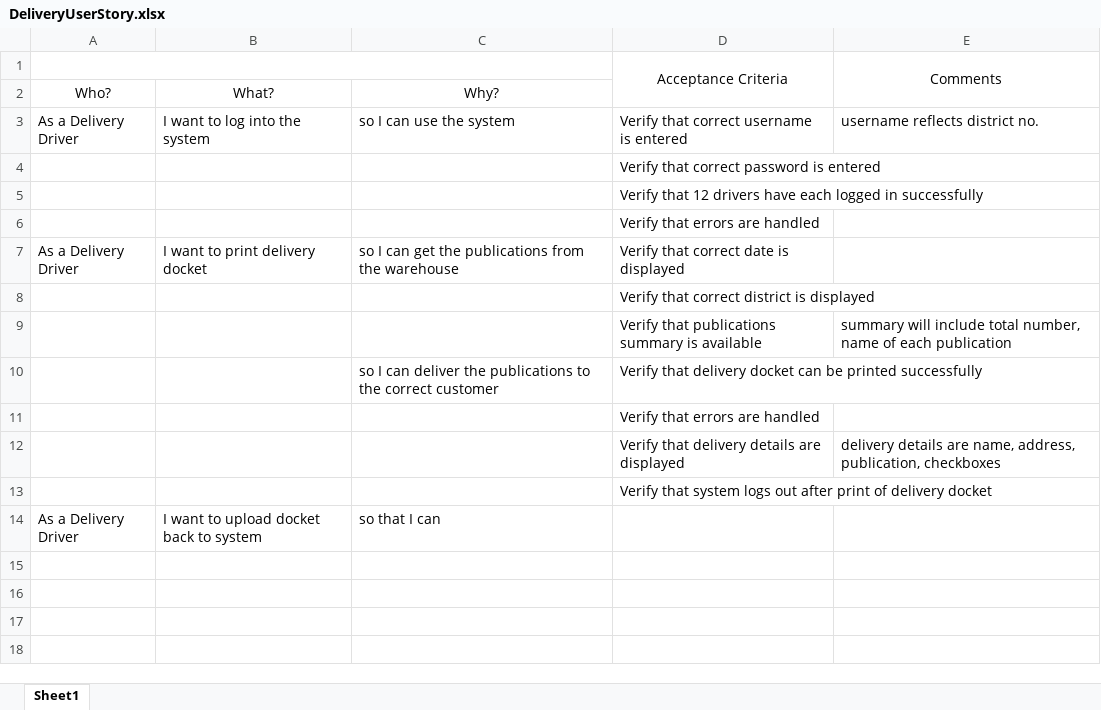
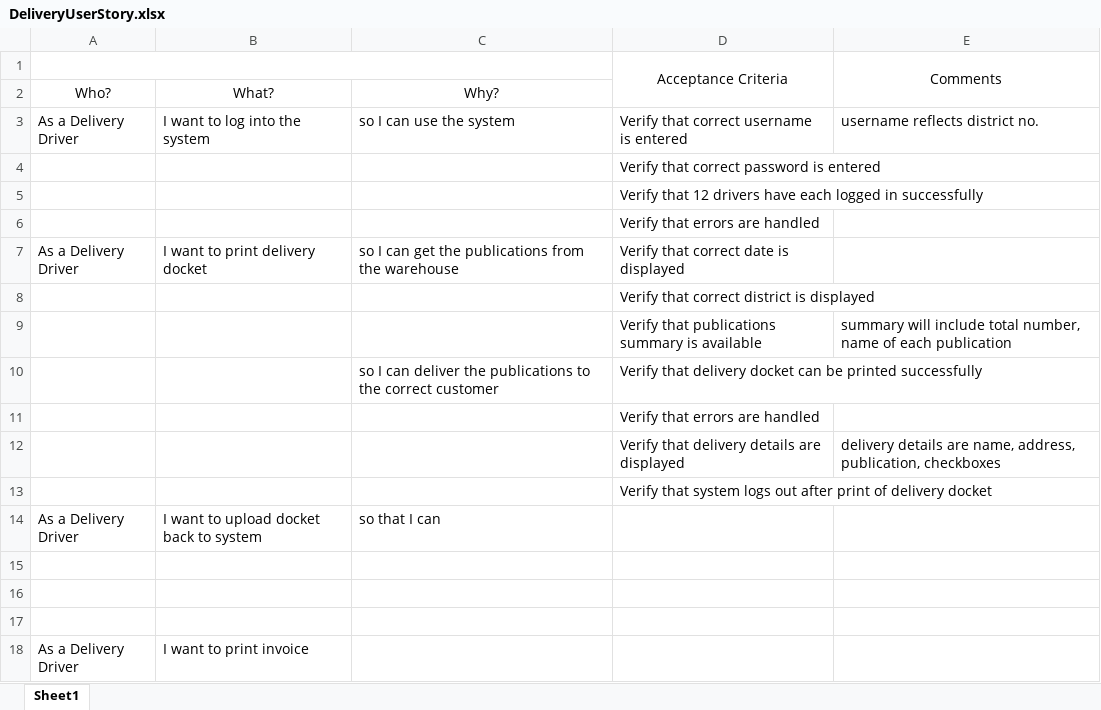
Before and after one commit to NataliaPalej/Newsagent-Project, an Excel workbook: DeliveryUserStory.xlsx, sheet Sheet1, drawn as a sheet; values as stored, in another font and other column widths than the file's, no borders; the diff names each change by its address in the sheet, - before the commit and + after, or states it on an @@ line.

Commit message:
edited my user story

```diff
--- a/DeliveryUserStory.xlsx (sheet Sheet1)
+++ b/DeliveryUserStory.xlsx (sheet Sheet1)
+row 15: (empty)
+row 16: (empty)
+row 17: (empty)
+row 18: As a Delivery Driver | I want to print invoice
```
